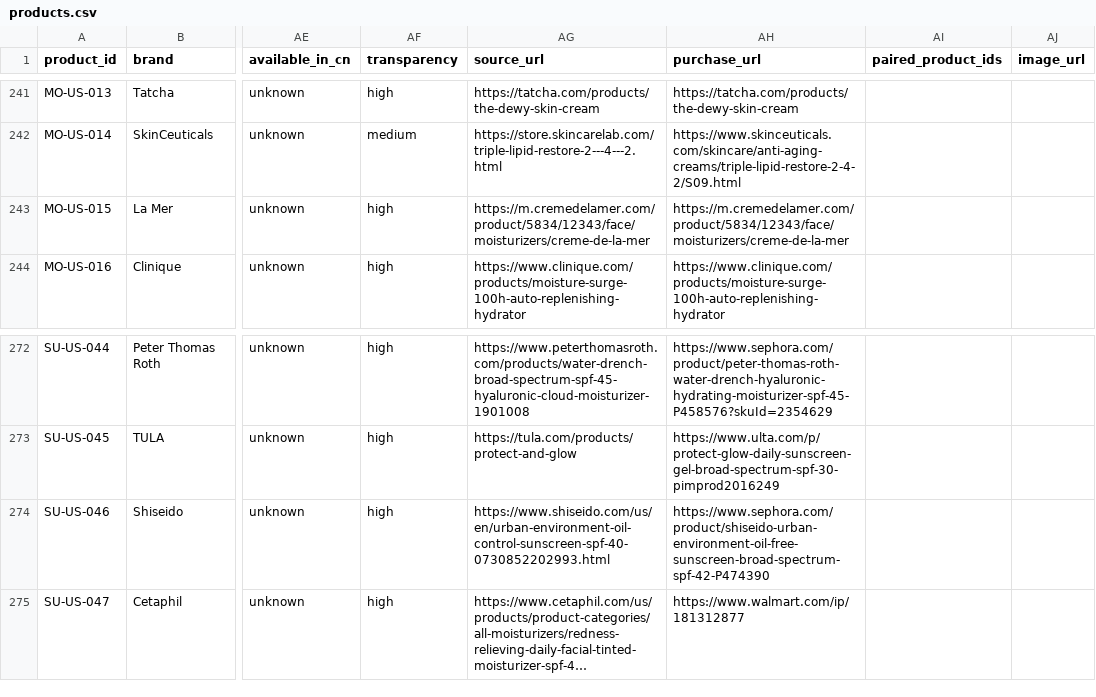
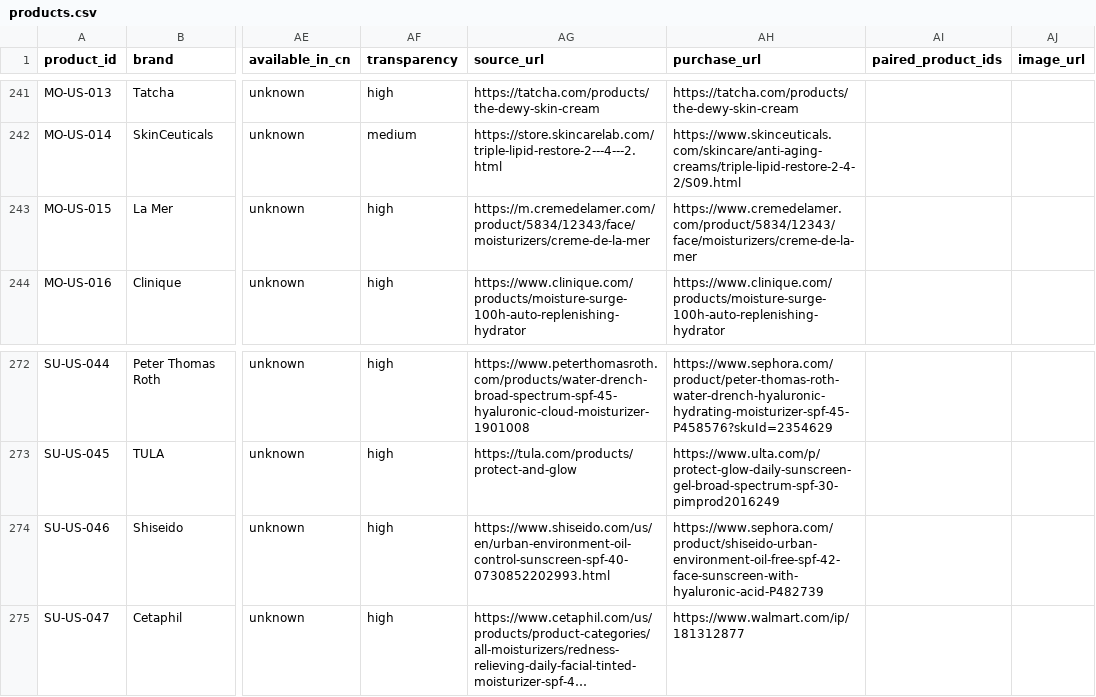
Before and after one commit to sprite2140-art/skincare, a CSV file: data/products.csv, drawn as a sheet; only a part is shown, gaps mark what is left out; long unchanged cells end in …; the diff names each change by its address in the sheet, - before the commit and + after, or states it on an @@ line.

```diff
--- a/data/products.csv
+++ b/data/products.csv
-AH243 (purchase_url): https://m.cremedelamer.com/product/5834/12343/face/moisturizers/creme-de-la-mer
+AH243 (purchase_url): https://www.cremedelamer.com/product/5834/12343/face/moisturizers/creme-de-la-mer
-AH274 (purchase_url): https://www.sephora.com/product/shiseido-urban-environment-oil-free-sunscreen-broad-spectrum-spf-42-P474390
+AH274 (purchase_url): https://www.sephora.com/product/shiseido-urban-environment-oil-free-spf-42-face-sunscreen-with-hyaluronic-acid-P482739
```
Also changed, not shown: data/purchase_links.csv, docs/launch_blocked_links.csv, 1 other file.
